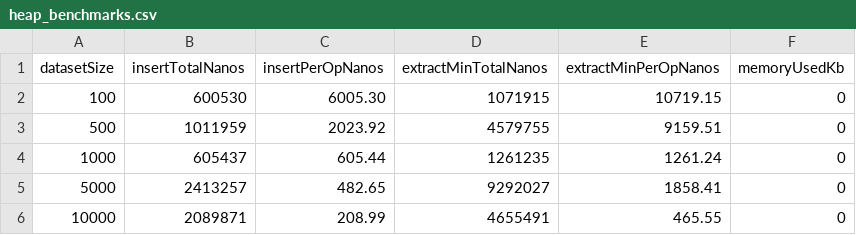
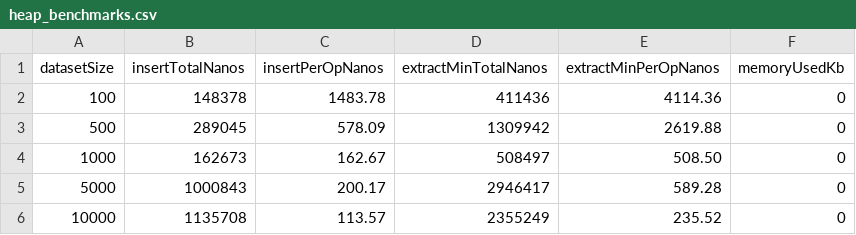
Before and after one commit to zonyra-hubert/DCIT308-204-project, a CSV file: exports/benchmark_results/heap_benchmarks.csv, drawn as a sheet.

```diff
--- a/exports/benchmark_results/heap_benchmarks.csv
+++ b/exports/benchmark_results/heap_benchmarks.csv
@@ -1,6 +1,6 @@
 datasetSize,insertTotalNanos,insertPerOpNanos,extractMinTotalNanos,extractMinPerOpNanos,memoryUsedKb
-100,600530,6005.30,1071915,10719.15,0
-500,1011959,2023.92,4579755,9159.51,0
-1000,605437,605.44,1261235,1261.24,0
-5000,2413257,482.65,9292027,1858.41,0
-10000,2089871,208.99,4655491,465.55,0
+100,148378,1483.78,411436,4114.36,0
+500,289045,578.09,1309942,2619.88,0
+1000,162673,162.67,508497,508.50,0
+5000,1000843,200.17,2946417,589.28,0
+10000,1135708,113.57,2355249,235.52,0
```
Also changed, not shown: exports/benchmark_results/hashtable_benchmarks.csv, exports/benchmark_results/search_benchmarks.csv, 24 other files.
